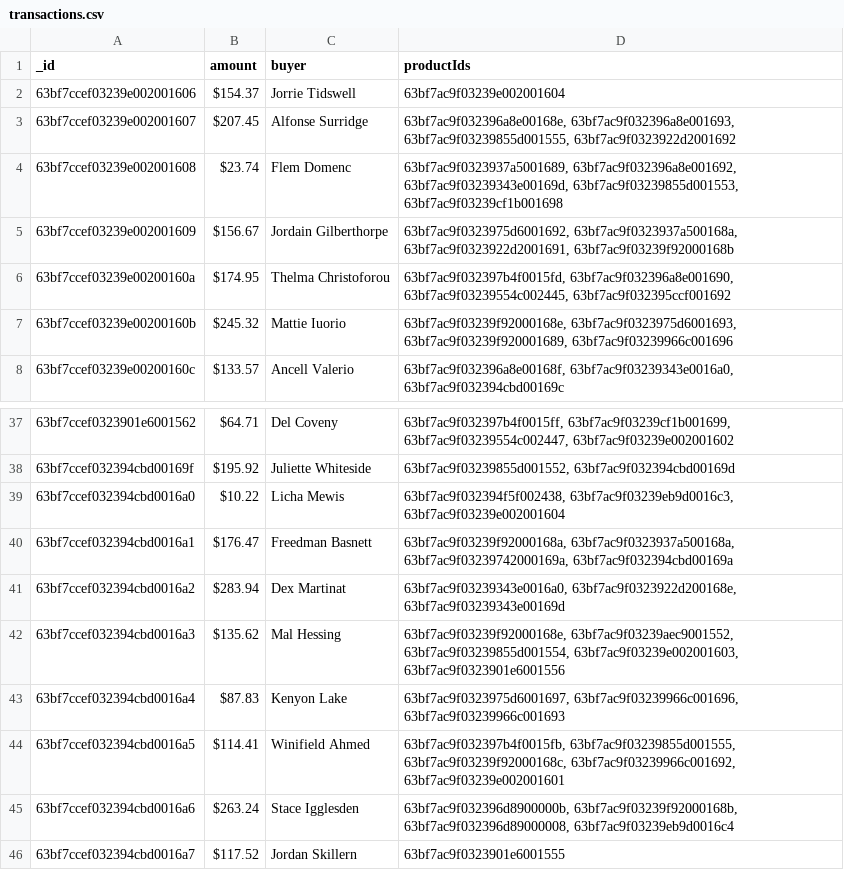
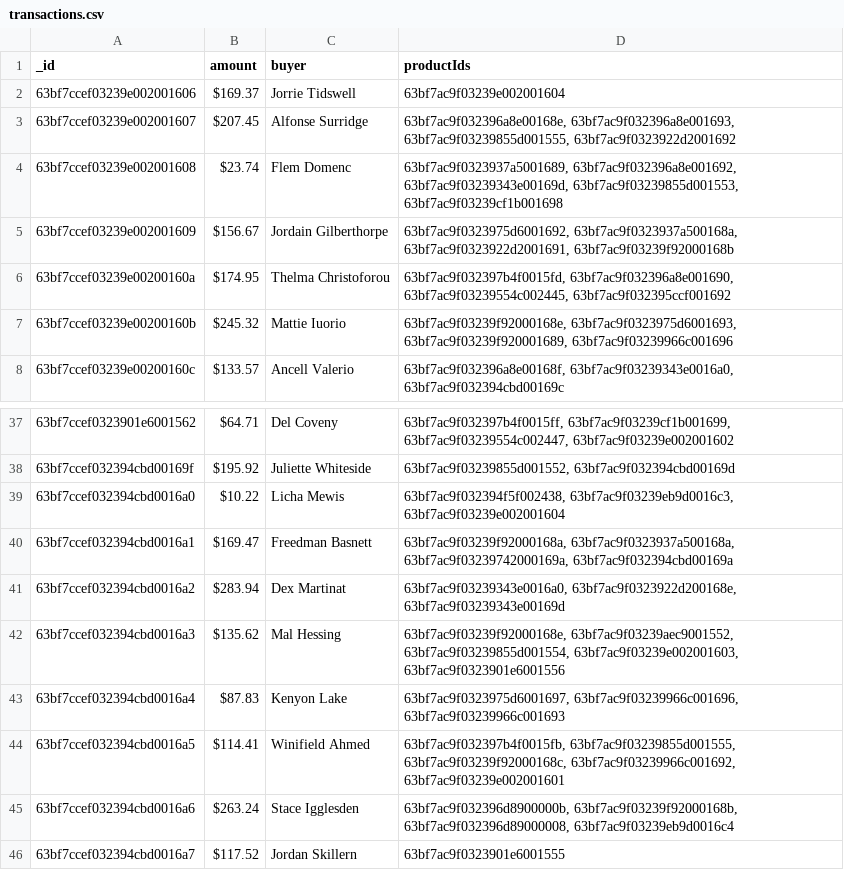
Before and after one commit to lahkens/Growdha, a CSV file: server/data/rawData/transactions.csv, drawn as a sheet; only a part is shown, gaps mark what is left out; the diff names each change by its address in the sheet, - before the commit and + after, or states it on an @@ line.

```diff
--- a/server/data/rawData/transactions.csv
+++ b/server/data/rawData/transactions.csv
-B2 (amount): $154.37
+B2 (amount): $169.37
-B40 (amount): $176.47
+B40 (amount): $169.47
```
Also changed, not shown: server/data/rawData/monthlyData.csv, 6 other files.
